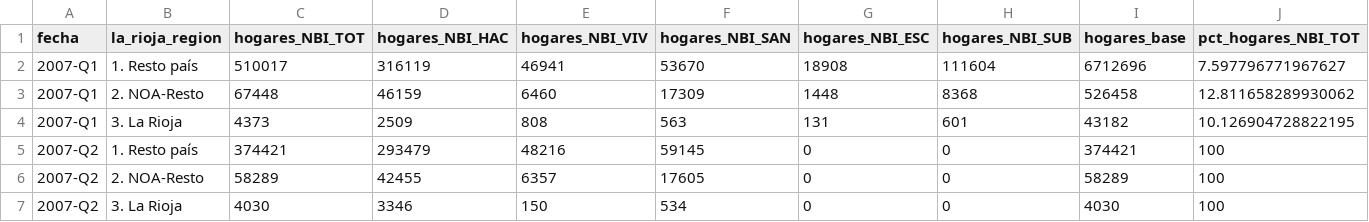
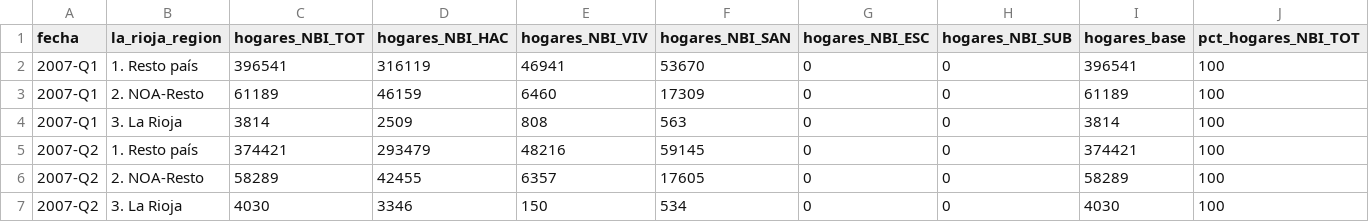
Before and after one commit to JotaEmeDi/fundar_la_rioja, a CSV file: data/inputs_md/13a_nbi_hogares.csv, drawn as a sheet; only a part is shown; removed rows and columns are numbered as before the commit, all else as after; rows hold the shown columns only; the diff names each change by its address in the sheet, - before the commit and + after, or states it on an @@ line.

```diff
--- a/data/inputs_md/13a_nbi_hogares.csv
+++ b/data/inputs_md/13a_nbi_hogares.csv
-row 2: 2007-Q1 | 1. Resto país | 510017 | 316119 | 46941 | 53670 | 18908 | 111604 | 6712696 | 7.597796771967627
-row 3: 2007-Q1 | 2. NOA-Resto | 67448 | 46159 | 6460 | 17309 | 1448 | 8368 | 526458 | 12.811658289930062
-row 4: 2007-Q1 | 3. La Rioja | 4373 | 2509 | 808 | 563 | 131 | 601 | 43182 | 10.126904728822195
+row 2: 2007-Q1 | 1. Resto país | 396541 | 316119 | 46941 | 53670 | 0 | 0 | 396541 | 100
+row 3: 2007-Q1 | 2. NOA-Resto | 61189 | 46159 | 6460 | 17309 | 0 | 0 | 61189 | 100
+row 4: 2007-Q1 | 3. La Rioja | 3814 | 2509 | 808 | 563 | 0 | 0 | 3814 | 100
```
Also changed, not shown: data/inputs_md/04_tasa_desoc.csv, data/inputs_md/09a_tasa_informalidad_aportes.csv, 46 other files.
